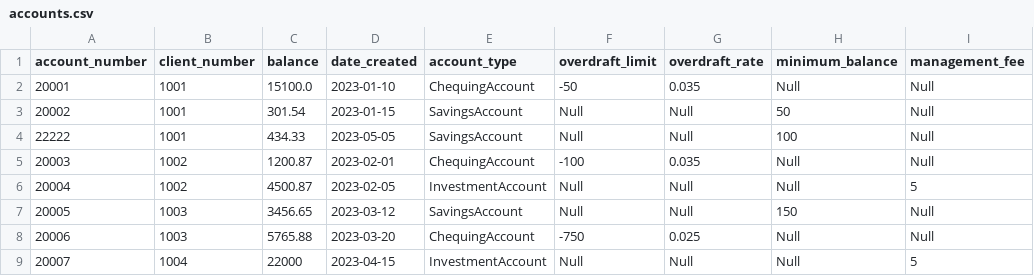
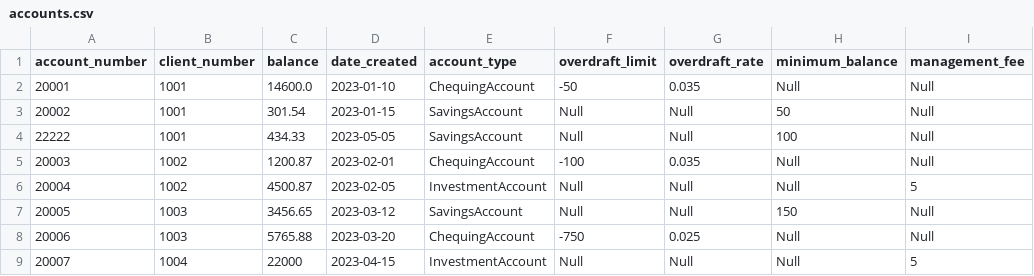
Before and after one commit to rrc-sp2025-LichaoHuang/2327_Assignment_2, a CSV file: data/accounts.csv, drawn as a sheet; only a part is shown.

```diff
--- a/data/accounts.csv
+++ b/data/accounts.csv
@@ -1,3 +1,3 @@
 account_number,client_number,balance,date_created,account_type,overdraft_limit,overdraft_rate,minimum_balance,management_fee
-20001,1001,15100.0,2023-01-10,ChequingAccount,-50,0.035,Null,Null
+20001,1001,14600.0,2023-01-10,ChequingAccount,-50,0.035,Null,Null
 20002,1001,301.54,2023-01-15,SavingsAccount,Null,Null,50,Null
```
Also changed, not shown: 2 other files.
